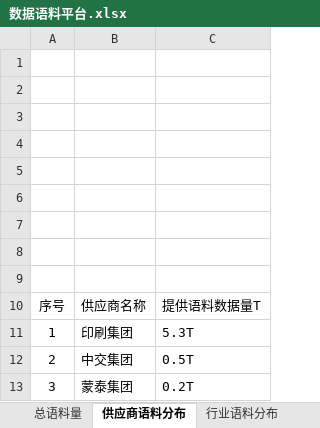
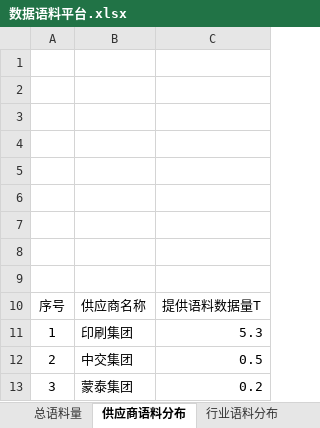
Before and after one commit to kkdyzc/dataVDemo, an Excel workbook: public/数据语料平台.xlsx, sheet 供应商语料分布, drawn as a sheet; values as stored, in another font and other column widths than the file's, no borders; the diff names each change by its address in the sheet, - before the commit and + after, or states it on an @@ line.

```diff
--- a/public/数据语料平台.xlsx (sheet 供应商语料分布)
+++ b/public/数据语料平台.xlsx (sheet 供应商语料分布)
-C11: 5.3T
+C11: 5.3
-C12: 0.5T
+C12: 0.5
-C13: 0.2T
+C13: 0.2
```
Also changed, not shown: 2 other files.
